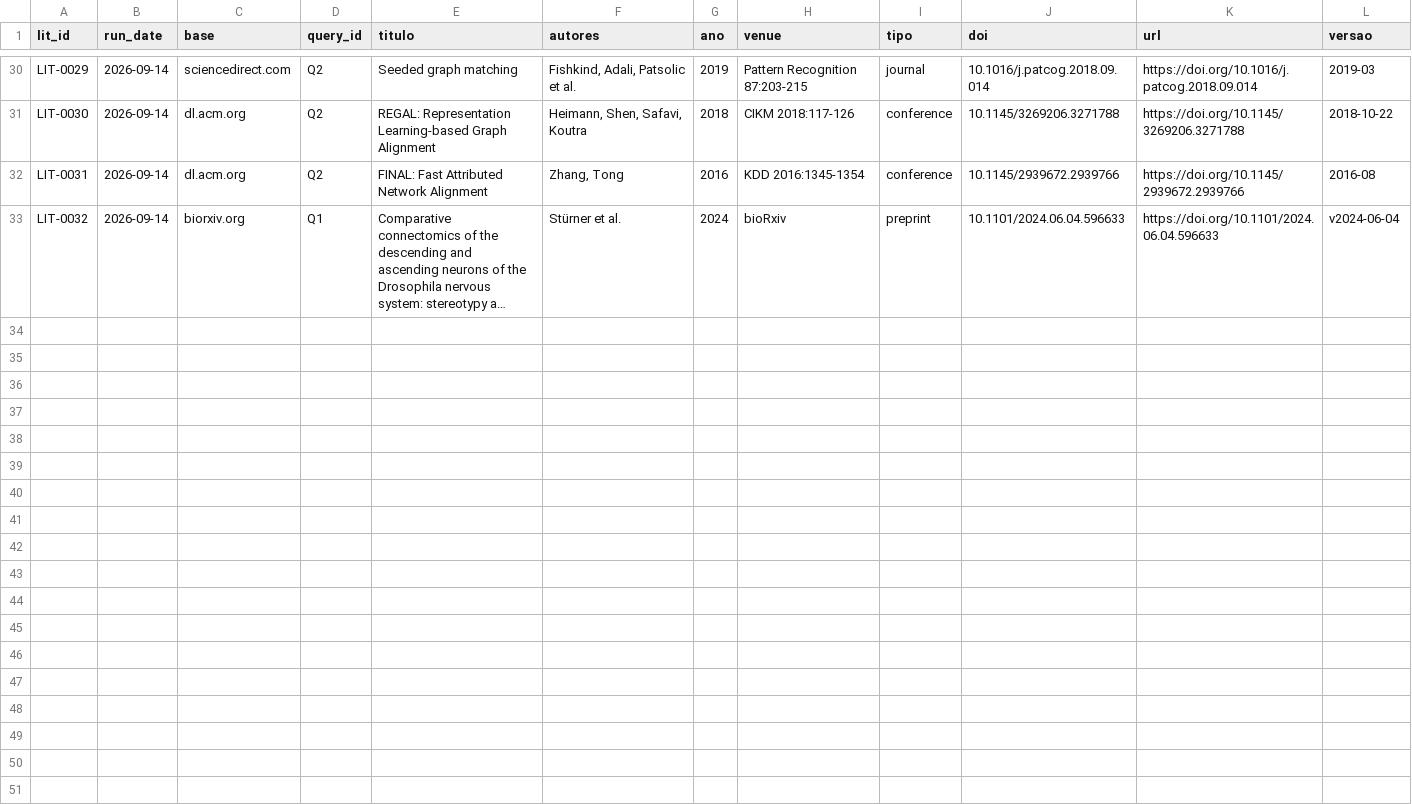
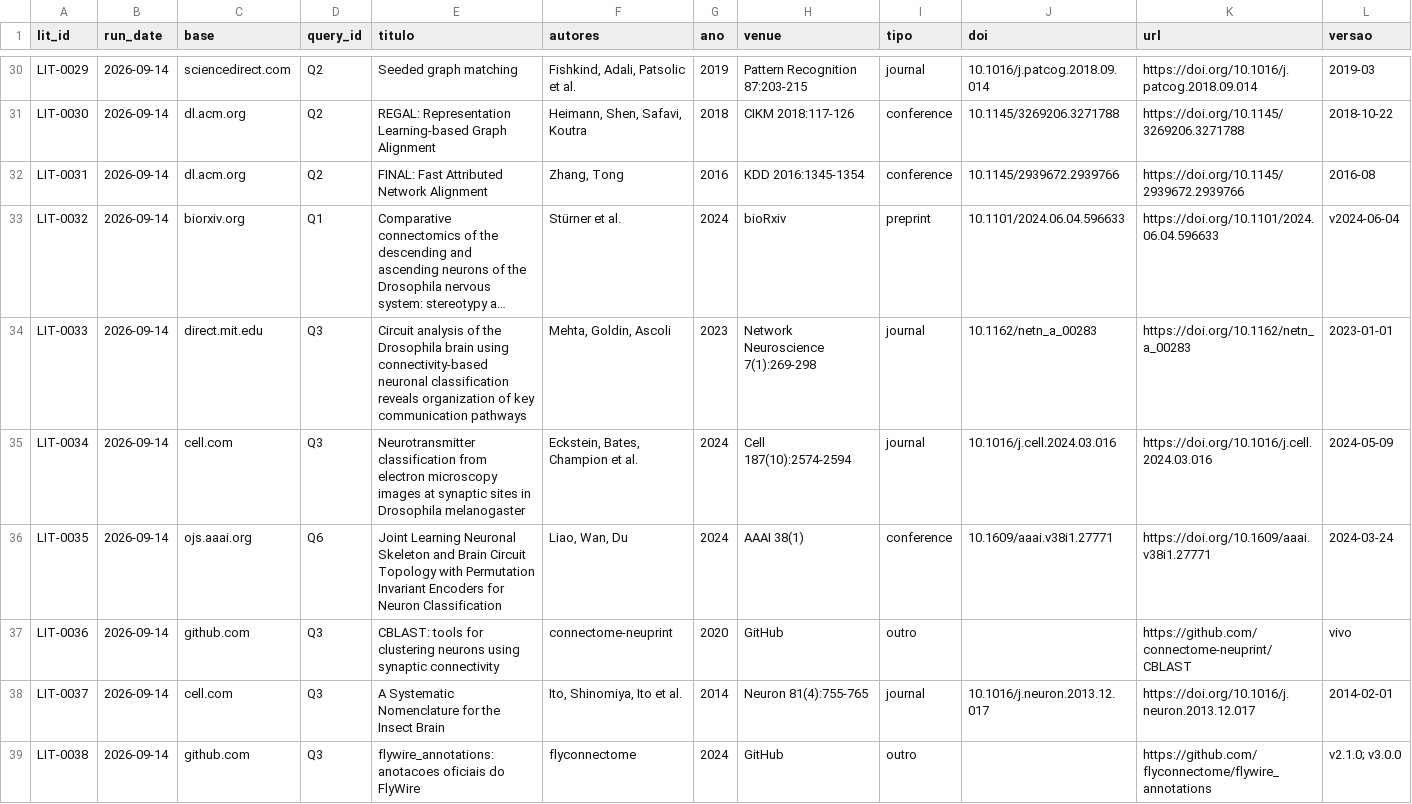
Before and after one commit to AlexandreZanata/abu-mosca, a TSV file: research/literature/LEDGER.tsv, drawn as a sheet; only a part is shown, gaps mark what is left out; long unchanged cells end in …; rows hold the shown columns only; the diff names each change by its address in the sheet, - before the commit and + after, or states it on an @@ line.

Commit message:
fase L04: revisar tipo por conectividade e morfologia

```diff
--- a/research/literature/LEDGER.tsv
+++ b/research/literature/LEDGER.tsv
+row 34: LIT-0033 | 2026-09-14 | direct.mit.edu | Q3 | Circuit analysis of the Drosophila brain using connectivity-based neuronal classification reveals organization of key communication pathways | Mehta, Goldin, Ascoli | 2023 | Network Neuroscience 7(1):269-298 | journal | 10.1162/netn_a_00283 | https://doi.org/10.1162/netn_a_00283 | 2023-01-01
+row 35: LIT-0034 | 2026-09-14 | cell.com | Q3 | Neurotransmitter classification from electron microscopy images at synaptic sites in Drosophila melanogaster | Eckstein, Bates, Champion et al. | 2024 | Cell 187(10):2574-2594 | journal | 10.1016/j.cell.2024.03.016 | https://doi.org/10.1016/j.cell.2024.03.016 | 2024-05-09
+row 36: LIT-0035 | 2026-09-14 | ojs.aaai.org | Q6 | Joint Learning Neuronal Skeleton and Brain Circuit Topology with Permutation Invariant Encoders for Neuron Classification | Liao, Wan, Du | 2024 | AAAI 38(1) | conference | 10.1609/aaai.v38i1.27771 | https://doi.org/10.1609/aaai.v38i1.27771 | 2024-03-24
+row 37: LIT-0036 | 2026-09-14 | github.com | Q3 | CBLAST: tools for clustering neurons using synaptic connectivity | connectome-neuprint | 2020 | GitHub | outro |  | https://github.com/connectome-neuprint/CBLAST | vivo
+row 38: LIT-0037 | 2026-09-14 | cell.com | Q3 | A Systematic Nomenclature for the Insect Brain | Ito, Shinomiya, Ito et al. | 2014 | Neuron 81(4):755-765 | journal | 10.1016/j.neuron.2013.12.017 | https://doi.org/10.1016/j.neuron.2013.12.017 | 2014-02-01
+row 39: LIT-0038 | 2026-09-14 | github.com | Q3 | flywire_annotations: anotacoes oficiais do FlyWire | flyconnectome | 2024 | GitHub | outro |  | https://github.com/flyconnectome/flywire_annotations | v2.1.0; v3.0.0
```
Also changed, not shown: research/literature/QUERY-LOG.tsv, 3 other files.
